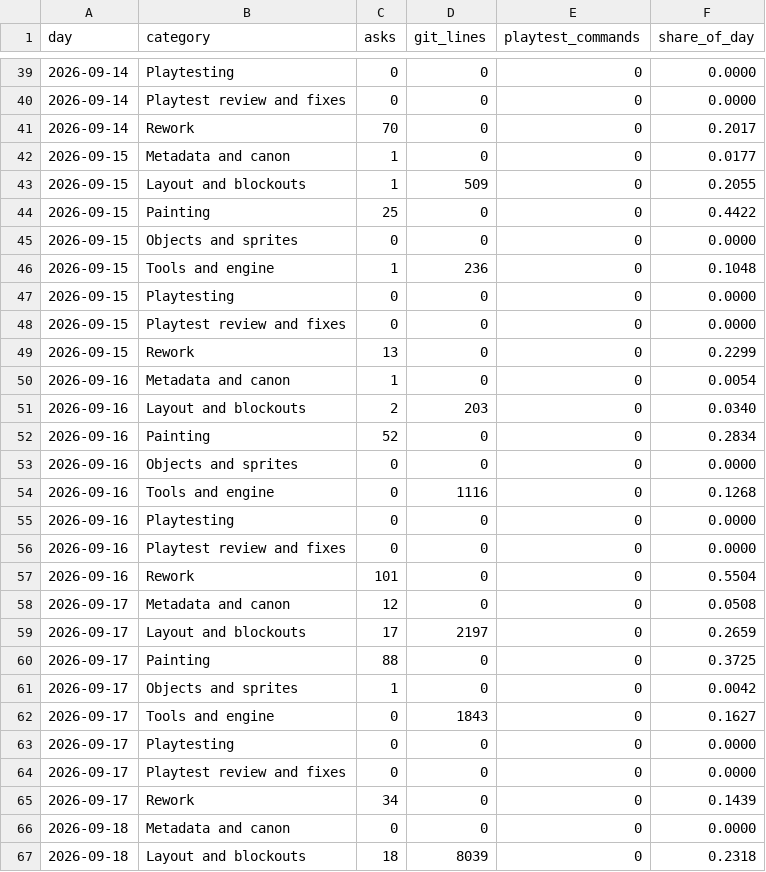
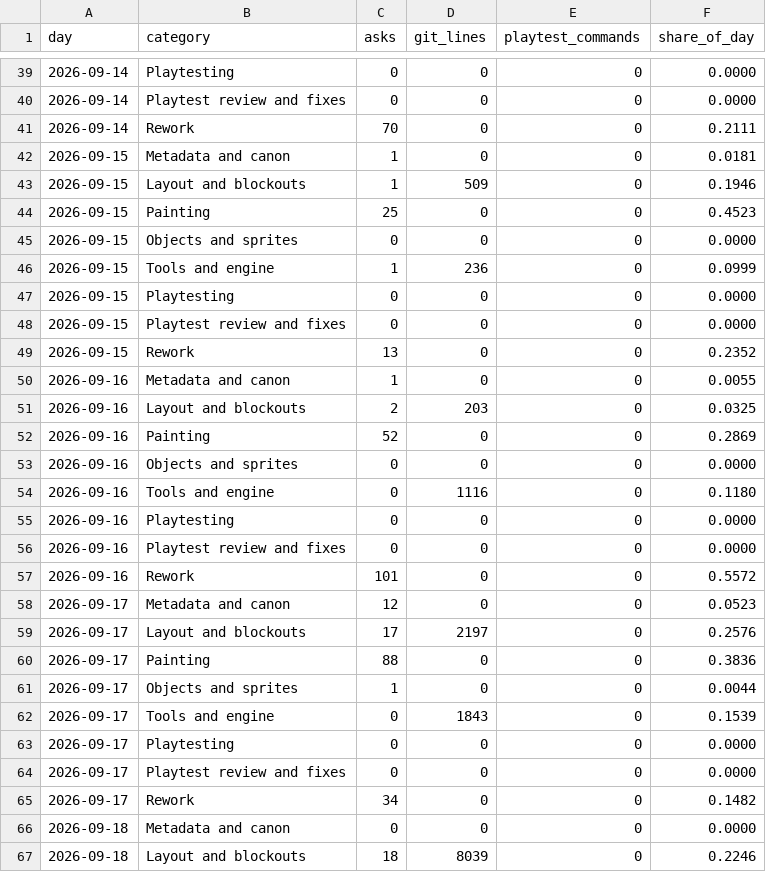
Before and after one commit to joetcochran/planetfall-site, a CSV file: wiki/work-share.csv, drawn as a sheet; only a part is shown, gaps mark what is left out; the diff covers the shown part only.

```diff
--- a/wiki/work-share.csv
+++ b/wiki/work-share.csv
@@ -40,28 +40,28 @@ day,category,asks,git_lines,playtest_commands,share_of_day
 2026-09-14,Playtest review and fixes,0,0,0,0.0000
-2026-09-14,Rework,70,0,0,0.2017
-2026-09-15,Metadata and canon,1,0,0,0.0177
-2026-09-15,Layout and blockouts,1,509,0,0.2055
-2026-09-15,Painting,25,0,0,0.4422
+2026-09-14,Rework,70,0,0,0.2111
+2026-09-15,Metadata and canon,1,0,0,0.0181
+2026-09-15,Layout and blockouts,1,509,0,0.1946
+2026-09-15,Painting,25,0,0,0.4523
 2026-09-15,Objects and sprites,0,0,0,0.0000
-2026-09-15,Tools and engine,1,236,0,0.1048
+2026-09-15,Tools and engine,1,236,0,0.0999
 2026-09-15,Playtesting,0,0,0,0.0000
 2026-09-15,Playtest review and fixes,0,0,0,0.0000
-2026-09-15,Rework,13,0,0,0.2299
-2026-09-16,Metadata and canon,1,0,0,0.0054
-2026-09-16,Layout and blockouts,2,203,0,0.0340
-2026-09-16,Painting,52,0,0,0.2834
+2026-09-15,Rework,13,0,0,0.2352
+2026-09-16,Metadata and canon,1,0,0,0.0055
+2026-09-16,Layout and blockouts,2,203,0,0.0325
+2026-09-16,Painting,52,0,0,0.2869
 2026-09-16,Objects and sprites,0,0,0,0.0000
-2026-09-16,Tools and engine,0,1116,0,0.1268
+2026-09-16,Tools and engine,0,1116,0,0.1180
 2026-09-16,Playtesting,0,0,0,0.0000
 2026-09-16,Playtest review and fixes,0,0,0,0.0000
-2026-09-16,Rework,101,0,0,0.5504
-2026-09-17,Metadata and canon,12,0,0,0.0508
-2026-09-17,Layout and blockouts,17,2197,0,0.2659
-2026-09-17,Painting,88,0,0,0.3725
-2026-09-17,Objects and sprites,1,0,0,0.0042
-2026-09-17,Tools and engine,0,1843,0,0.1627
+2026-09-16,Rework,101,0,0,0.5572
+2026-09-17,Metadata and canon,12,0,0,0.0523
+2026-09-17,Layout and blockouts,17,2197,0,0.2576
+2026-09-17,Painting,88,0,0,0.3836
+2026-09-17,Objects and sprites,1,0,0,0.0044
+2026-09-17,Tools and engine,0,1843,0,0.1539
 2026-09-17,Playtesting,0,0,0,0.0000
 2026-09-17,Playtest review and fixes,0,0,0,0.0000
-2026-09-17,Rework,34,0,0,0.1439
+2026-09-17,Rework,34,0,0,0.1482
 2026-09-18,Metadata and canon,0,0,0,0.0000
-2026-09-18,Layout and blockouts,18,8039,0,0.2318
+2026-09-18,Layout and blockouts,18,8039,0,0.2246
```
Also changed, not shown: 8 added rows and 51 edited cells elsewhere in this file, wiki/work-categories.csv, 40 other files.
